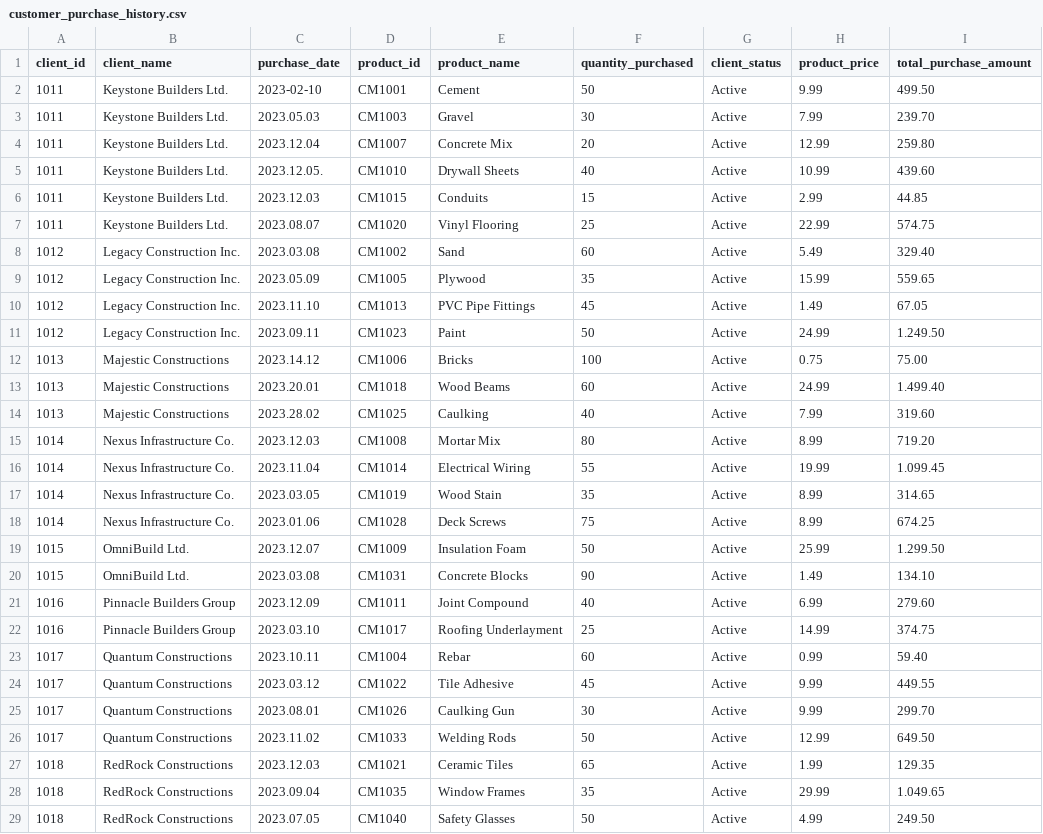
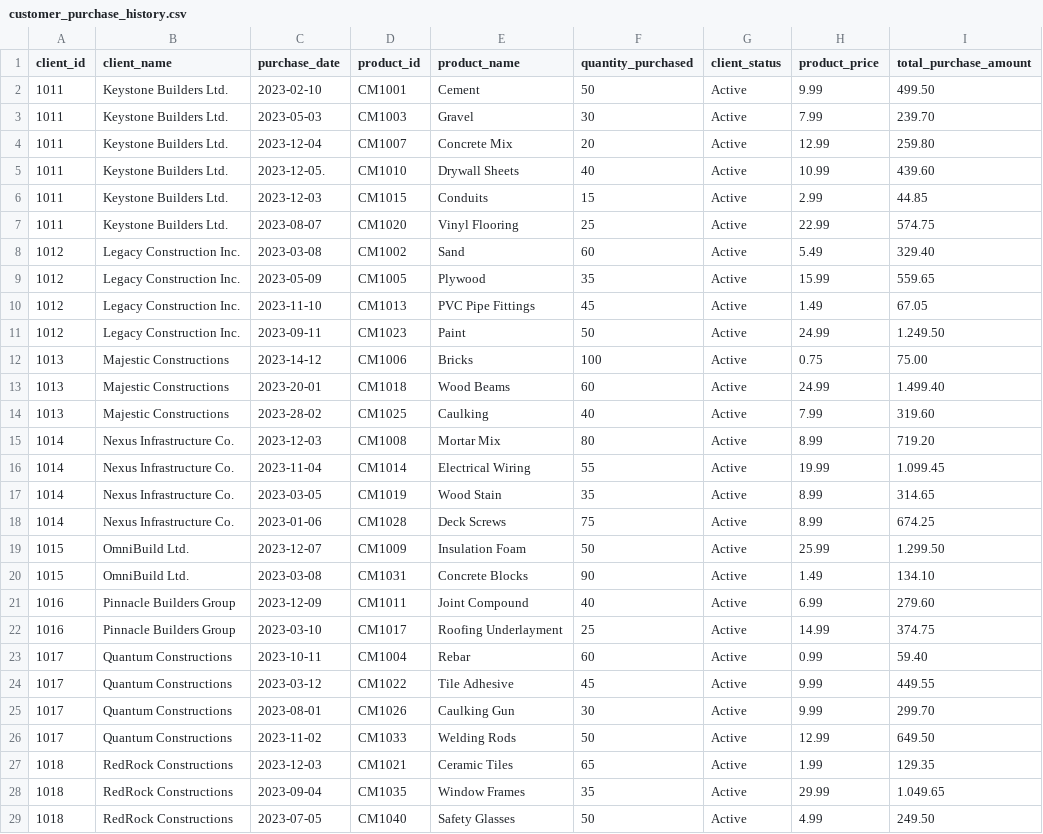
Before and after one commit to rishabhnarang89/data_repo_mock, a CSV file: customer_purchase_history.csv, drawn as a sheet; only a part is shown; the diff covers the shown part only.

Commit message:
Add files via upload

```diff
--- a/customer_purchase_history.csv
+++ b/customer_purchase_history.csv
@@ -2,28 +2,28 @@ client_id,client_name,purchase_date,product_id,product_name,quantity_purchased,c
 1011,Keystone Builders Ltd.,2023-02-10,CM1001,Cement,50,Active,9.99,499.50
-1011,Keystone Builders Ltd.,2023.05.03,CM1003,Gravel,30,Active,7.99,239.70
-1011,Keystone Builders Ltd.,2023.12.04,CM1007,Concrete Mix,20,Active,12.99,259.80
-1011,Keystone Builders Ltd.,2023.12.05.,CM1010,Drywall Sheets,40,Active,10.99,439.60
-1011,Keystone Builders Ltd.,2023.12.03,CM1015,Conduits,15,Active,2.99,44.85
-1011,Keystone Builders Ltd.,2023.08.07,CM1020,Vinyl Flooring,25,Active,22.99,574.75
-1012,Legacy Construction Inc.,2023.03.08,CM1002,Sand,60,Active,5.49,329.40
-1012,Legacy Construction Inc.,2023.05.09,CM1005,Plywood,35,Active,15.99,559.65
-1012,Legacy Construction Inc.,2023.11.10,CM1013,PVC Pipe Fittings,45,Active,1.49,67.05
-1012,Legacy Construction Inc.,2023.09.11,CM1023,Paint,50,Active,24.99,1.249.50
-1013,Majestic Constructions,2023.14.12,CM1006,Bricks,100,Active,0.75,75.00
-1013,Majestic Constructions,2023.20.01,CM1018,Wood Beams,60,Active,24.99,1.499.40
-1013,Majestic Constructions,2023.28.02,CM1025,Caulking,40,Active,7.99,319.60
-1014,Nexus Infrastructure Co.,2023.12.03,CM1008,Mortar Mix,80,Active,8.99,719.20
-1014,Nexus Infrastructure Co.,2023.11.04,CM1014,Electrical Wiring,55,Active,19.99,1.099.45
-1014,Nexus Infrastructure Co.,2023.03.05,CM1019,Wood Stain,35,Active,8.99,314.65
-1014,Nexus Infrastructure Co.,2023.01.06,CM1028,Deck Screws,75,Active,8.99,674.25
-1015,OmniBuild Ltd.,2023.12.07,CM1009,Insulation Foam,50,Active,25.99,1.299.50
-1015,OmniBuild Ltd.,2023.03.08,CM1031,Concrete Blocks,90,Active,1.49,134.10
-1016,Pinnacle Builders Group,2023.12.09,CM1011,Joint Compound,40,Active,6.99,279.60
-1016,Pinnacle Builders Group,2023.03.10,CM1017,Roofing Underlayment,25,Active,14.99,374.75
-1017,Quantum Constructions,2023.10.11,CM1004,Rebar,60,Active,0.99,59.40
-1017,Quantum Constructions,2023.03.12,CM1022,Tile Adhesive,45,Active,9.99,449.55
-1017,Quantum Constructions,2023.08.01,CM1026,Caulking Gun,30,Active,9.99,299.70
-1017,Quantum Constructions,2023.11.02,CM1033,Welding Rods,50,Active,12.99,649.50
-1018,RedRock Constructions,2023.12.03,CM1021,Ceramic Tiles,65,Active,1.99,129.35
-1018,RedRock Constructions,2023.09.04,CM1035,Window Frames,35,Active,29.99,1.049.65
-1018,RedRock Constructions,2023.07.05,CM1040,Safety Glasses,50,Active,4.99,249.50
+1011,Keystone Builders Ltd.,2023-05-03,CM1003,Gravel,30,Active,7.99,239.70
+1011,Keystone Builders Ltd.,2023-12-04,CM1007,Concrete Mix,20,Active,12.99,259.80
+1011,Keystone Builders Ltd.,2023-12-05.,CM1010,Drywall Sheets,40,Active,10.99,439.60
+1011,Keystone Builders Ltd.,2023-12-03,CM1015,Conduits,15,Active,2.99,44.85
+1011,Keystone Builders Ltd.,2023-08-07,CM1020,Vinyl Flooring,25,Active,22.99,574.75
+1012,Legacy Construction Inc.,2023-03-08,CM1002,Sand,60,Active,5.49,329.40
+1012,Legacy Construction Inc.,2023-05-09,CM1005,Plywood,35,Active,15.99,559.65
+1012,Legacy Construction Inc.,2023-11-10,CM1013,PVC Pipe Fittings,45,Active,1.49,67.05
+1012,Legacy Construction Inc.,2023-09-11,CM1023,Paint,50,Active,24.99,1.249.50
+1013,Majestic Constructions,2023-14-12,CM1006,Bricks,100,Active,0.75,75.00
+1013,Majestic Constructions,2023-20-01,CM1018,Wood Beams,60,Active,24.99,1.499.40
+1013,Majestic Constructions,2023-28-02,CM1025,Caulking,40,Active,7.99,319.60
+1014,Nexus Infrastructure Co.,2023-12-03,CM1008,Mortar Mix,80,Active,8.99,719.20
+1014,Nexus Infrastructure Co.,2023-11-04,CM1014,Electrical Wiring,55,Active,19.99,1.099.45
+1014,Nexus Infrastructure Co.,2023-03-05,CM1019,Wood Stain,35,Active,8.99,314.65
+1014,Nexus Infrastructure Co.,2023-01-06,CM1028,Deck Screws,75,Active,8.99,674.25
+1015,OmniBuild Ltd.,2023-12-07,CM1009,Insulation Foam,50,Active,25.99,1.299.50
+1015,OmniBuild Ltd.,2023-03-08,CM1031,Concrete Blocks,90,Active,1.49,134.10
+1016,Pinnacle Builders Group,2023-12-09,CM1011,Joint Compound,40,Active,6.99,279.60
+1016,Pinnacle Builders Group,2023-03-10,CM1017,Roofing Underlayment,25,Active,14.99,374.75
+1017,Quantum Constructions,2023-10-11,CM1004,Rebar,60,Active,0.99,59.40
+1017,Quantum Constructions,2023-03-12,CM1022,Tile Adhesive,45,Active,9.99,449.55
+1017,Quantum Constructions,2023-08-01,CM1026,Caulking Gun,30,Active,9.99,299.70
+1017,Quantum Constructions,2023-11-02,CM1033,Welding Rods,50,Active,12.99,649.50
+1018,RedRock Constructions,2023-12-03,CM1021,Ceramic Tiles,65,Active,1.99,129.35
+1018,RedRock Constructions,2023-09-04,CM1035,Window Frames,35,Active,29.99,1.049.65
+1018,RedRock Constructions,2023-07-05,CM1040,Safety Glasses,50,Active,4.99,249.50
```
Also changed, not shown: 20 edited cells elsewhere in this file.
